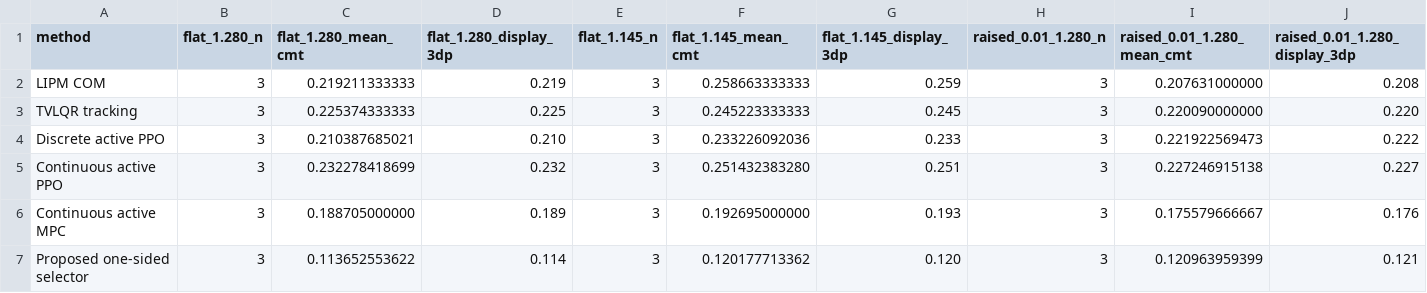
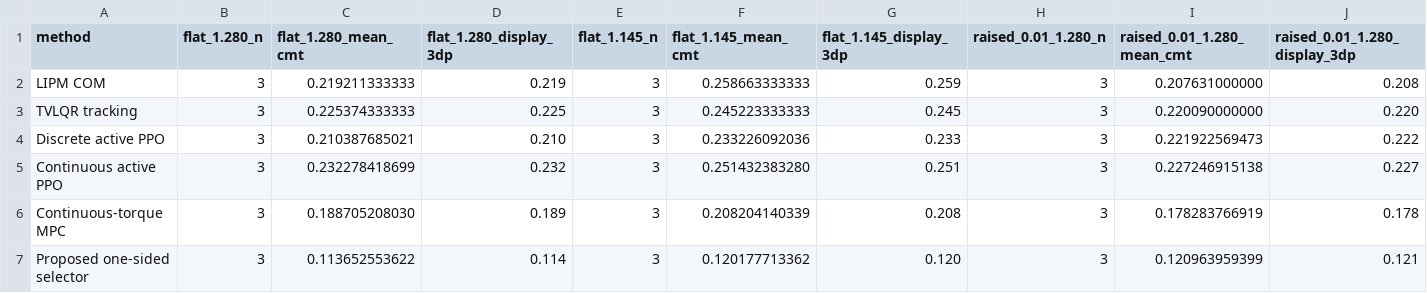
Before and after one commit to QTQT233/Sign-Constrained-Reinforcement-Learning-for-Energy-Efficient-Bipedal-Foot-Placement, a CSV file: results/legacy/table_iv_pre_source_aligned_r1_20260721.csv (was results/paper2_current/table_iv_current.csv), drawn as a sheet; only a part is shown; removed rows and columns are numbered as before the commit, all else as after; rows hold the shown columns only; the diff names each change by its address in the sheet, - before the commit and + after, or states it on an @@ line.

```diff
--- a/results/paper2_current/table_iv_current.csv
+++ b/results/legacy/table_iv_pre_source_aligned_r1_20260721.csv
-row 6: Continuous active MPC | 3 | 0.188705000000 | 0.189 | 3 | 0.192695000000 | 0.193 | 3 | 0.175579666667 | 0.176
+row 6: Continuous-torque MPC | 3 | 0.188705208030 | 0.189 | 3 | 0.208204140339 | 0.208 | 3 | 0.178283766919 | 0.178
```
Also changed, not shown: MANIFEST.csv, results/paper2_current/paper2_combined_cases.csv, 40 other files.
